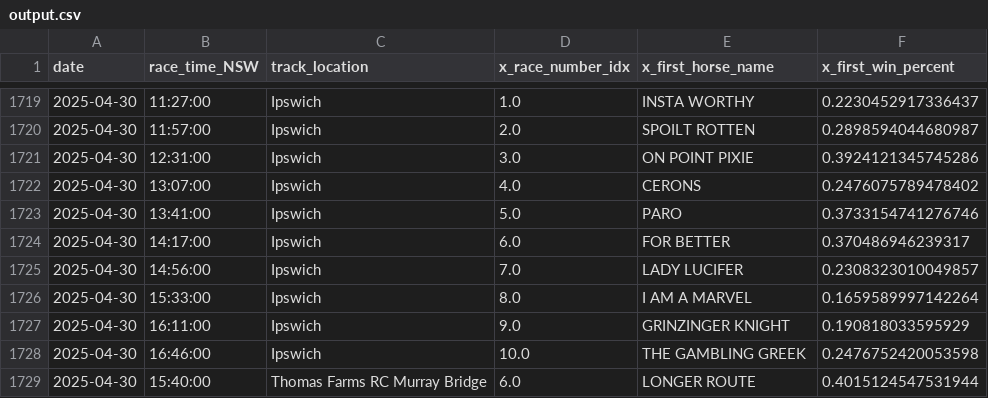
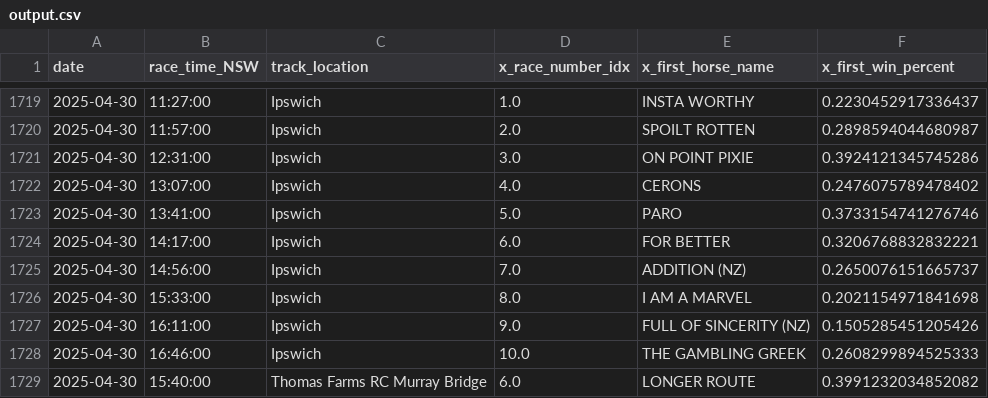
Before and after one commit to jazperd/Racing-Data, a CSV file: output.csv, drawn as a sheet; only a part is shown, gaps mark what is left out; the diff covers the shown part only.

```diff
--- a/output.csv
+++ b/output.csv
@@ -1723,7 +1723,7 @@ date,race_time_NSW,track_location,x_race_number_idx,x_first_horse_name,x_first_w
 2025-04-30,13:41:00,Ipswich,5.0,PARO,0.3733154741276746
-2025-04-30,14:17:00,Ipswich,6.0,FOR BETTER,0.370486946239317
-2025-04-30,14:56:00,Ipswich,7.0,LADY LUCIFER,0.2308323010049857
-2025-04-30,15:33:00,Ipswich,8.0,I AM A MARVEL,0.1659589997142264
-2025-04-30,16:11:00,Ipswich,9.0,GRINZINGER KNIGHT,0.190818033595929
-2025-04-30,16:46:00,Ipswich,10.0,THE GAMBLING GREEK,0.2476752420053598
-2025-04-30,15:40:00,Thomas Farms RC Murray Bridge,6.0,LONGER ROUTE,0.4015124547531944
+2025-04-30,14:17:00,Ipswich,6.0,FOR BETTER,0.3206768832832221
+2025-04-30,14:56:00,Ipswich,7.0,ADDITION (NZ),0.2650076151665737
+2025-04-30,15:33:00,Ipswich,8.0,I AM A MARVEL,0.2021154971841698
+2025-04-30,16:11:00,Ipswich,9.0,FULL OF SINCERITY (NZ),0.1505285451205426
+2025-04-30,16:46:00,Ipswich,10.0,THE GAMBLING GREEK,0.2608299894525333
+2025-04-30,15:40:00,Thomas Farms RC Murray Bridge,6.0,LONGER ROUTE,0.3991232034852082
```
Also changed, not shown: 23 edited cells elsewhere in this file.
